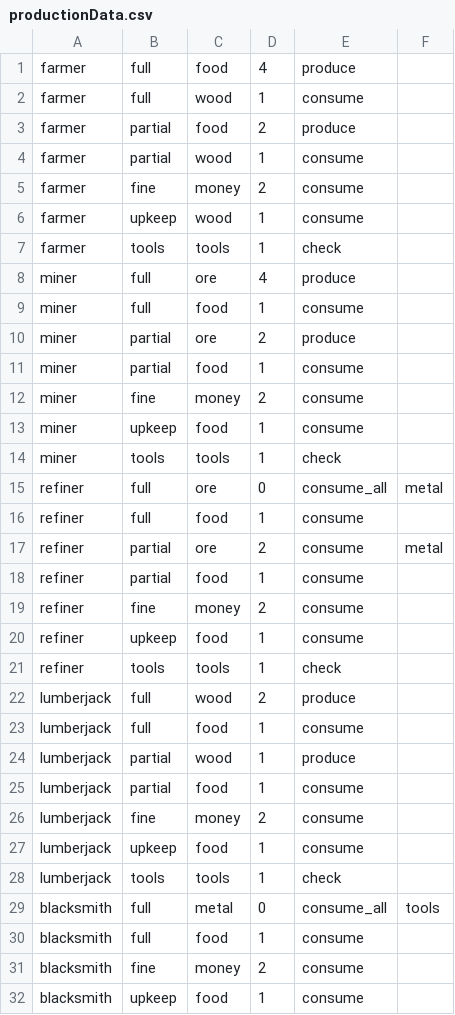
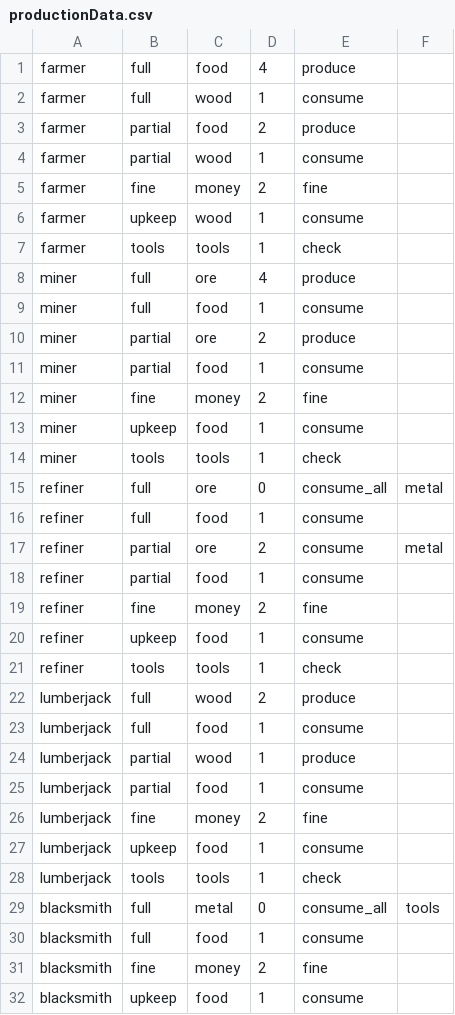
Before and after one commit to aphorism44/economyModel, a CSV file: src/productionData.csv, drawn as a sheet.

```diff
--- a/src/productionData.csv
+++ b/src/productionData.csv
@@ -4,3 +4,3 @@ farmer,partial,food,2,produce,
 farmer,partial,wood,1,consume,
-farmer,fine,money,2,consume,
+farmer,fine,money,2,fine,
 farmer,upkeep,wood,1,consume,
@@ -11,3 +11,3 @@ miner,partial,ore,2,produce,
 miner,partial,food,1,consume,
-miner,fine,money,2,consume,
+miner,fine,money,2,fine,
 miner,upkeep,food,1,consume,
@@ -18,3 +18,3 @@ refiner,partial,ore,2,consume, metal
 refiner,partial,food,1,consume,
-refiner,fine,money,2,consume,
+refiner,fine,money,2,fine,
 refiner,upkeep,food,1,consume,
@@ -25,3 +25,3 @@ lumberjack,partial,wood,1,produce,
 lumberjack,partial,food,1,consume,
-lumberjack,fine,money,2,consume,
+lumberjack,fine,money,2,fine,
 lumberjack,upkeep,food,1,consume,
@@ -30,3 +30,3 @@ blacksmith,full,metal,0,consume_all, tools
 blacksmith,full,food,1,consume,
-blacksmith,fine,money,2,consume,
+blacksmith,fine,money,2,fine,
 blacksmith,upkeep,food,1,consume,
```
Also changed, not shown: 9 other files.
